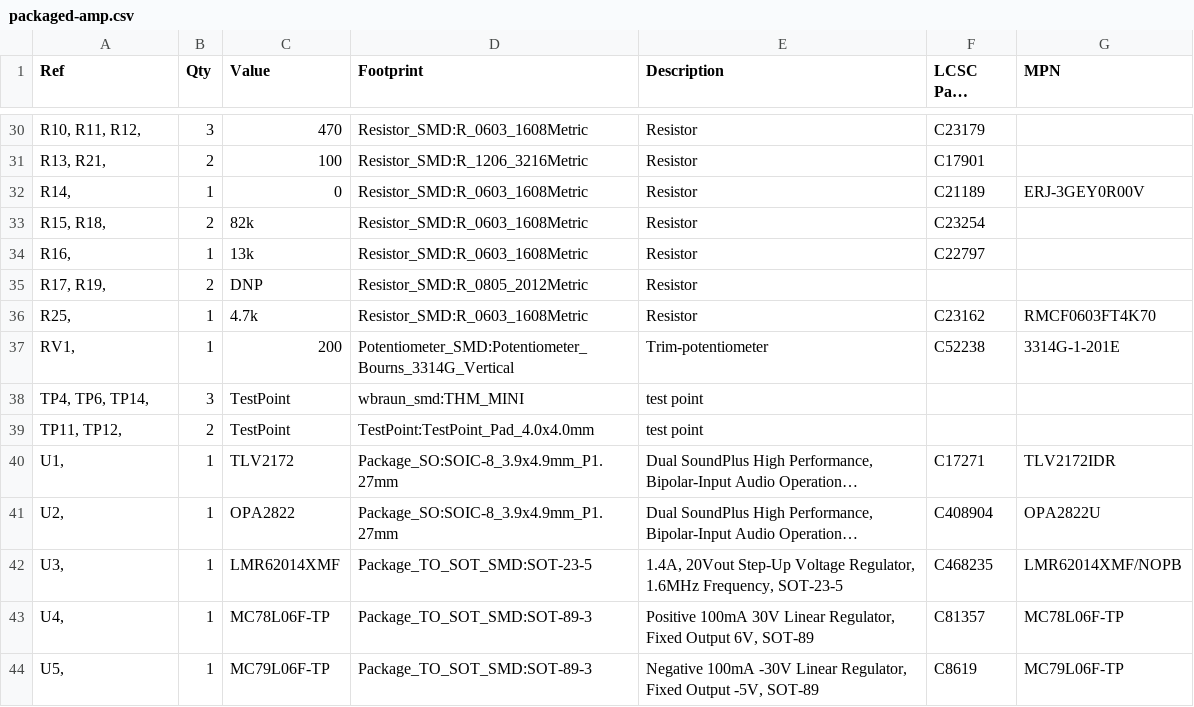
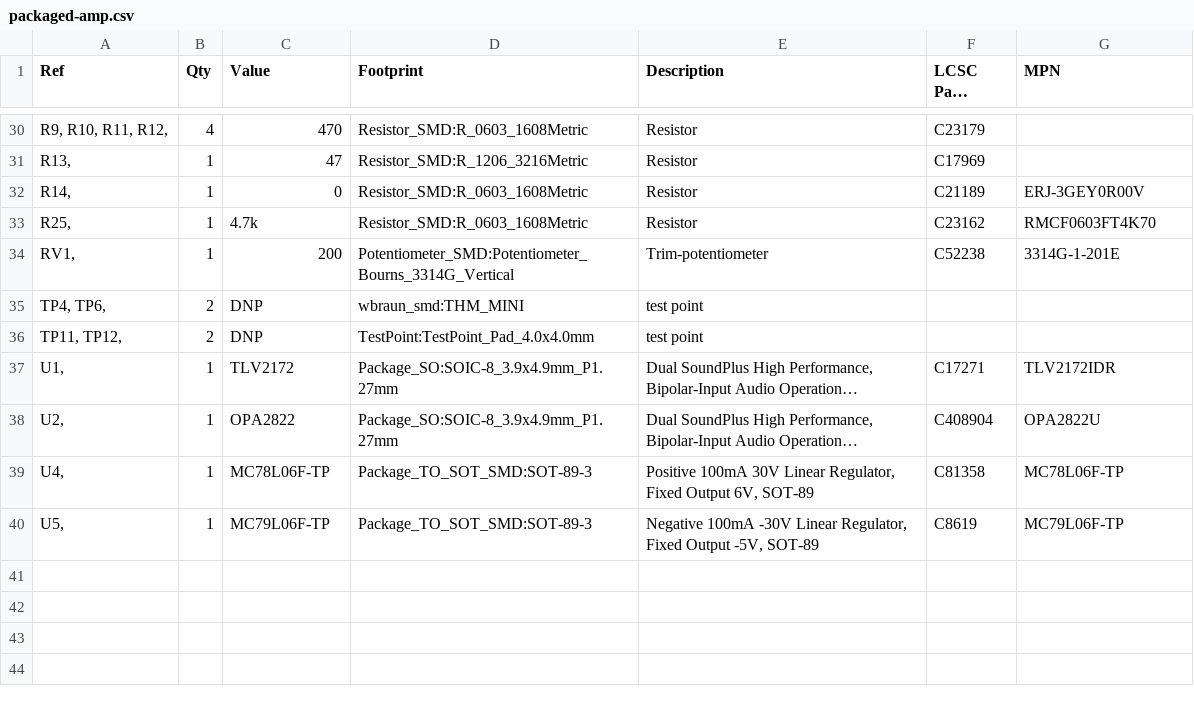
Before and after one commit to westonb/rogowski-relief, a CSV file: pcb/packaged-amp/packaged-amp.csv, drawn as a sheet; only a part is shown, gaps mark what is left out; long unchanged cells end in …; removed rows and columns are numbered as before the commit, all else as after; the diff covers the shown part only; the diff names each change by its address in the sheet, - before the commit and + after, or states it on an @@ line.

```diff
--- a/pcb/packaged-amp/packaged-amp.csv
+++ b/pcb/packaged-amp/packaged-amp.csv
-A30 (Ref): R10, R11, R12,
+A30 (Ref): R9, R10, R11, R12,
-B30 (Qty): 3
+B30 (Qty): 4
-row 31: R13, R21, | 2 | 100 | Resistor_SMD:R_1206_3216Metric | Resistor | C17901
+row 31: R13, | 1 | 47 | Resistor_SMD:R_1206_3216Metric | Resistor | C17969
-row 33: R15, R18, | 2 | 82k | Resistor_SMD:R_0603_1608Metric | Resistor | C23254
-row 34: R16, | 1 | 13k | Resistor_SMD:R_0603_1608Metric | Resistor | C22797
-row 35: R17, R19, | 2 | DNP | Resistor_SMD:R_0805_2012Metric | Resistor
-row 38: TP4, TP6, TP14, | 3 | TestPoint | wbraun_smd:THM_MINI | test point
+row 35: TP4, TP6, | 2 | DNP | wbraun_smd:THM_MINI | test point
-C36 (Value): TestPoint
+C36 (Value): DNP
-row 42: U3, | 1 | LMR62014XMF | Package_TO_SOT_SMD:SOT-23-5 | 1.4A, 20Vout Step-Up Voltage Regulator, 1.6MHz Frequency, SOT-23-5 | C468235 | LMR62014XMF/NOPB
-F39 (LCSC Part Number): C81357
+F39 (LCSC Part Number): C81358
```
Also changed, not shown: 5 added rows, 5 removed rows and 24 edited cells elsewhere in this file, 31 other files.
